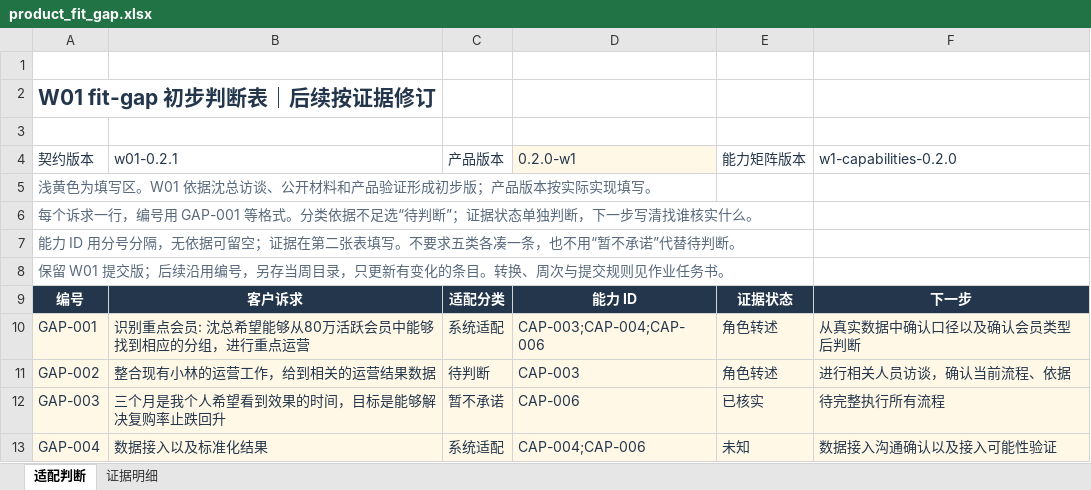
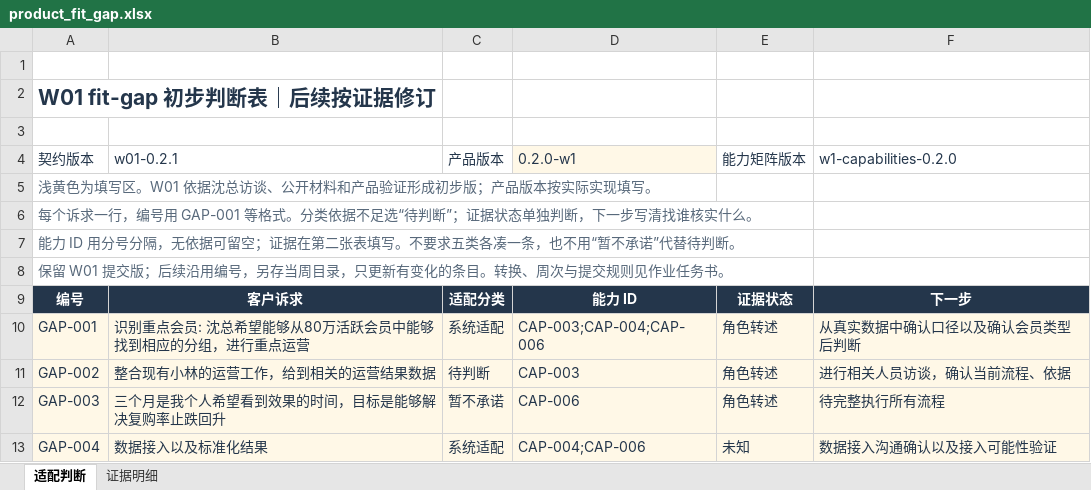
Before and after one commit to ZenRay/FDE, an Excel workbook: projects/fde-student-w01/artifacts/w01/product_fit_gap.xlsx, sheet 适配判断, drawn as a sheet; values as stored, in another font and other column widths than the file's, no borders; the diff names each change by its address in the sheet, - before the commit and + after, or states it on an @@ line.

```diff
--- a/projects/fde-student-w01/artifacts/w01/product_fit_gap.xlsx (sheet 适配判断)
+++ b/projects/fde-student-w01/artifacts/w01/product_fit_gap.xlsx (sheet 适配判断)
-E12 (能力矩阵版本): 已核实
+E12 (能力矩阵版本): 角色转述
```
Also changed, not shown: 1 other file.
